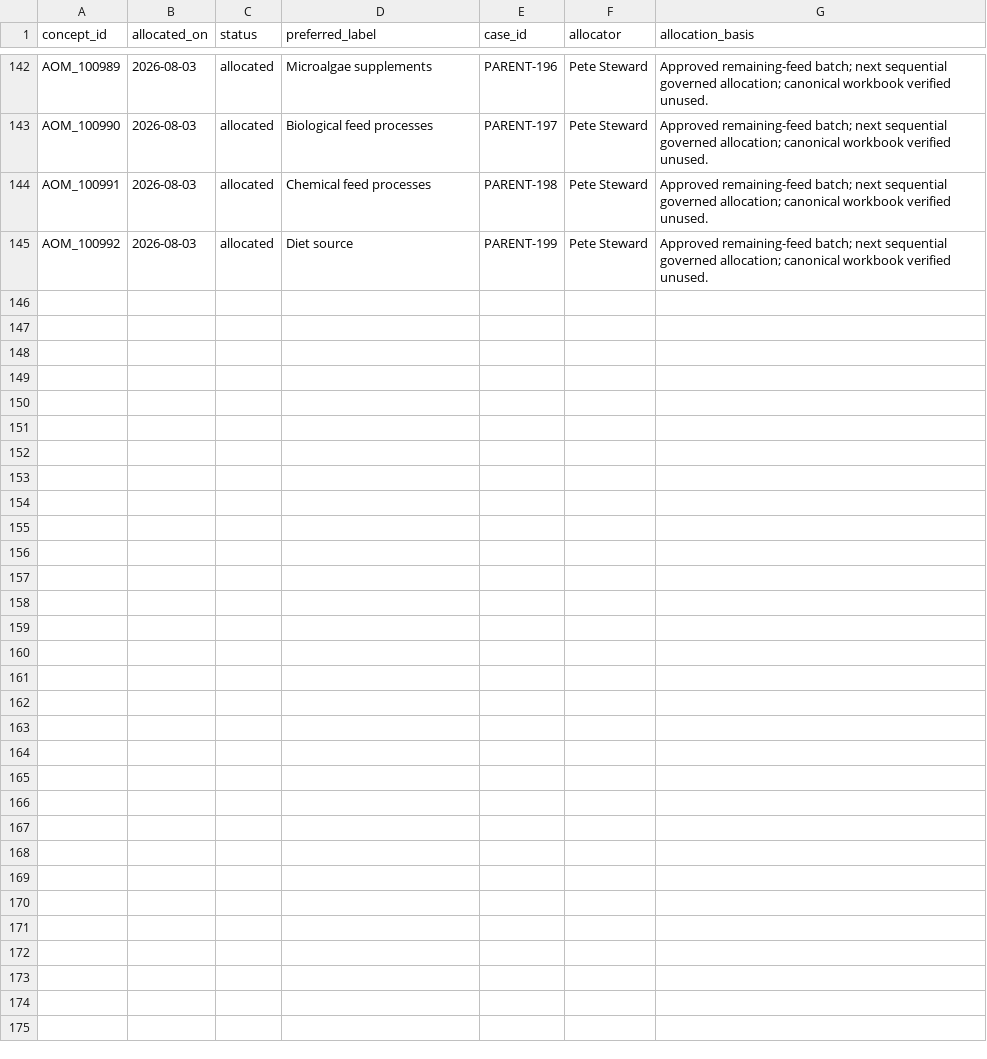
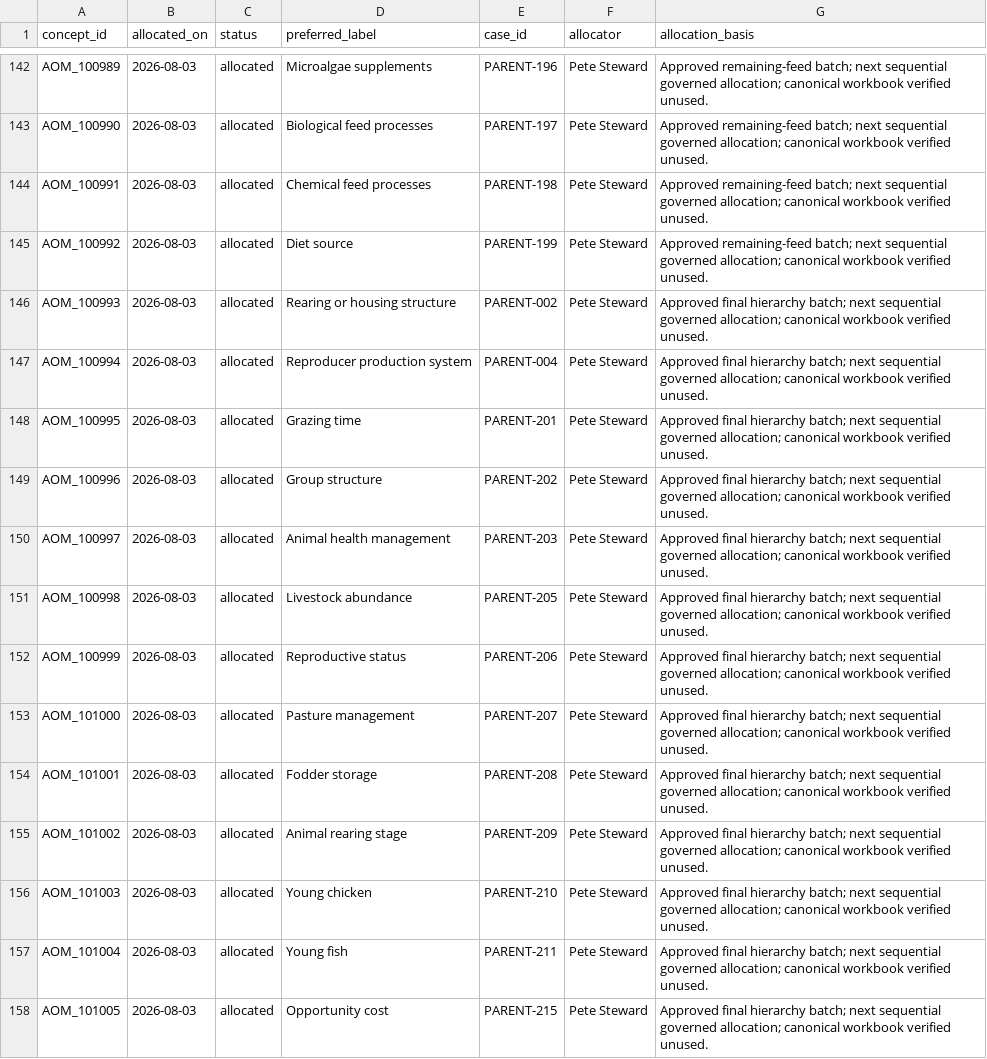
Before and after one commit to ERAgriculture/era-aom, a CSV file: data/livestock-staging/livestock_id_registry.csv, drawn as a sheet; only a part is shown, gaps mark what is left out; the diff covers the shown part only; the diff names each change by its address in the sheet, - before the commit and + after, or states it on an @@ line.

Commit message:
Resolve final livestock hierarchy batch

```diff
--- a/data/livestock-staging/livestock_id_registry.csv
+++ b/data/livestock-staging/livestock_id_registry.csv
+row 146: AOM_100993 | 2026-08-03 | allocated | Rearing or housing structure | PARENT-002 | Pete Steward | Approved final hierarchy batch; next sequential governed allocation; canonical workbook verified unused.
+row 147: AOM_100994 | 2026-08-03 | allocated | Reproducer production system | PARENT-004 | Pete Steward | Approved final hierarchy batch; next sequential governed allocation; canonical workbook verified unused.
+row 148: AOM_100995 | 2026-08-03 | allocated | Grazing time | PARENT-201 | Pete Steward | Approved final hierarchy batch; next sequential governed allocation; canonical workbook verified unused.
+row 149: AOM_100996 | 2026-08-03 | allocated | Group structure | PARENT-202 | Pete Steward | Approved final hierarchy batch; next sequential governed allocation; canonical workbook verified unused.
+row 150: AOM_100997 | 2026-08-03 | allocated | Animal health management | PARENT-203 | Pete Steward | Approved final hierarchy batch; next sequential governed allocation; canonical workbook verified unused.
+row 151: AOM_100998 | 2026-08-03 | allocated | Livestock abundance | PARENT-205 | Pete Steward | Approved final hierarchy batch; next sequential governed allocation; canonical workbook verified unused.
+row 152: AOM_100999 | 2026-08-03 | allocated | Reproductive status | PARENT-206 | Pete Steward | Approved final hierarchy batch; next sequential governed allocation; canonical workbook verified unused.
+row 153: AOM_101000 | 2026-08-03 | allocated | Pasture management | PARENT-207 | Pete Steward | Approved final hierarchy batch; next sequential governed allocation; canonical workbook verified unused.
+row 154: AOM_101001 | 2026-08-03 | allocated | Fodder storage | PARENT-208 | Pete Steward | Approved final hierarchy batch; next sequential governed allocation; canonical workbook verified unused.
+row 155: AOM_101002 | 2026-08-03 | allocated | Animal rearing stage | PARENT-209 | Pete Steward | Approved final hierarchy batch; next sequential governed allocation; canonical workbook verified unused.
+row 156: AOM_101003 | 2026-08-03 | allocated | Young chicken | PARENT-210 | Pete Steward | Approved final hierarchy batch; next sequential governed allocation; canonical workbook verified unused.
+row 157: AOM_101004 | 2026-08-03 | allocated | Young fish | PARENT-211 | Pete Steward | Approved final hierarchy batch; next sequential governed allocation; canonical workbook verified unused.
+row 158: AOM_101005 | 2026-08-03 | allocated | Opportunity cost | PARENT-215 | Pete Steward | Approved final hierarchy batch; next sequential governed allocation; canonical workbook verified unused.
```
Also changed, not shown: 13 added rows elsewhere in this file, data/livestock-staging/approved_reparentings.csv, data/livestock-staging/concepts.csv, 19 other files.
